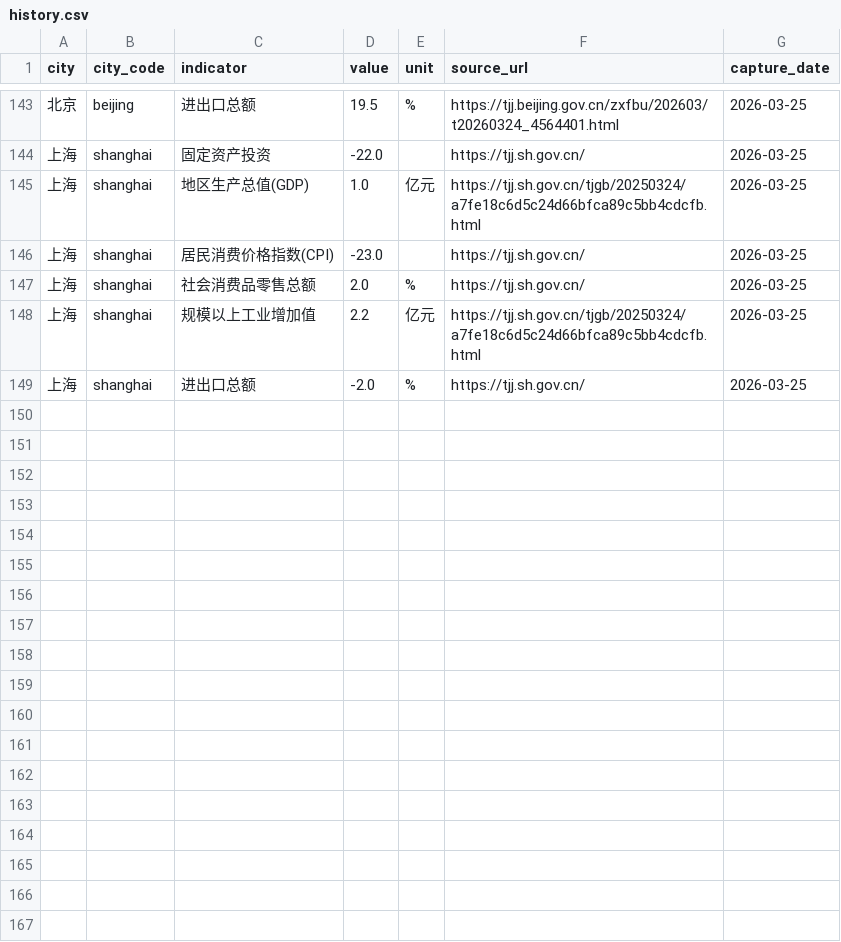
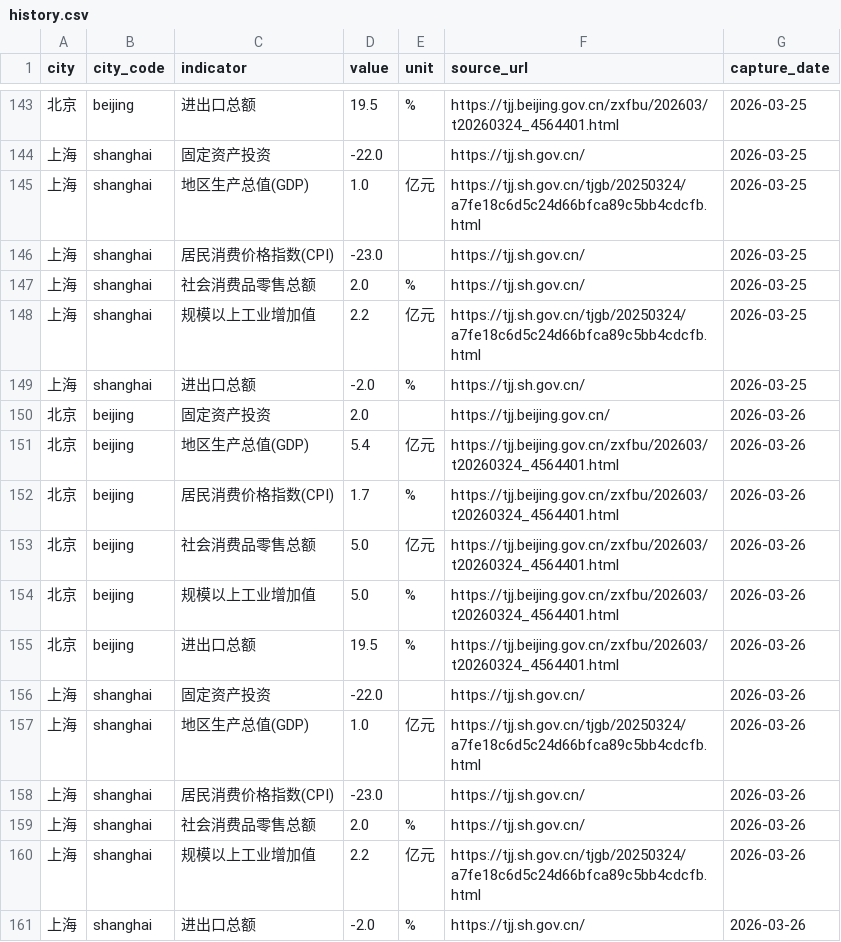
Before and after one commit to verymark/bj-sh-dashboard, a CSV file: data/history.csv, drawn as a sheet; only a part is shown, gaps mark what is left out.

```diff
--- a/data/history.csv
+++ b/data/history.csv
@@ -149 +149,13 @@ city,city_code,indicator,value,unit,source_url,capture_date
 上海,shanghai,进出口总额,-2.0,%,https://tjj.sh.gov.cn/,2026-03-25
+北京,beijing,固定资产投资,2.0,,https://tjj.beijing.gov.cn/,2026-03-26
+北京,beijing,地区生产总值(GDP),5.4,亿元,https://tjj.beijing.gov.cn/zxfbu/202603/t20260324_4564401.html,2026-03-26
+北京,beijing,居民消费价格指数(CPI),1.7,%,https://tjj.beijing.gov.cn/zxfbu/202603/t20260324_4564401.html,2026-03-26
+北京,beijing,社会消费品零售总额,5.0,亿元,https://tjj.beijing.gov.cn/zxfbu/202603/t20260324_4564401.html,2026-03-26
+北京,beijing,规模以上工业增加值,5.0,%,https://tjj.beijing.gov.cn/zxfbu/202603/t20260324_4564401.html,2026-03-26
+北京,beijing,进出口总额,19.5,%,https://tjj.beijing.gov.cn/zxfbu/202603/t20260324_4564401.html,2026-03-26
+上海,shanghai,固定资产投资,-22.0,,https://tjj.sh.gov.cn/,2026-03-26
+上海,shanghai,地区生产总值(GDP),1.0,亿元,https://tjj.sh.gov.cn/tjgb/20250324/a7fe18c6d5c24d66bfca89c5bb4cdcfb.html,2026-03-26
+上海,shanghai,居民消费价格指数(CPI),-23.0,,https://tjj.sh.gov.cn/,2026-03-26
+上海,shanghai,社会消费品零售总额,2.0,%,https://tjj.sh.gov.cn/,2026-03-26
+上海,shanghai,规模以上工业增加值,2.2,亿元,https://tjj.sh.gov.cn/tjgb/20250324/a7fe18c6d5c24d66bfca89c5bb4cdcfb.html,2026-03-26
+上海,shanghai,进出口总额,-2.0,%,https://tjj.sh.gov.cn/,2026-03-26
```
Also changed, not shown: data/latest_metrics.csv, 2 other files.
